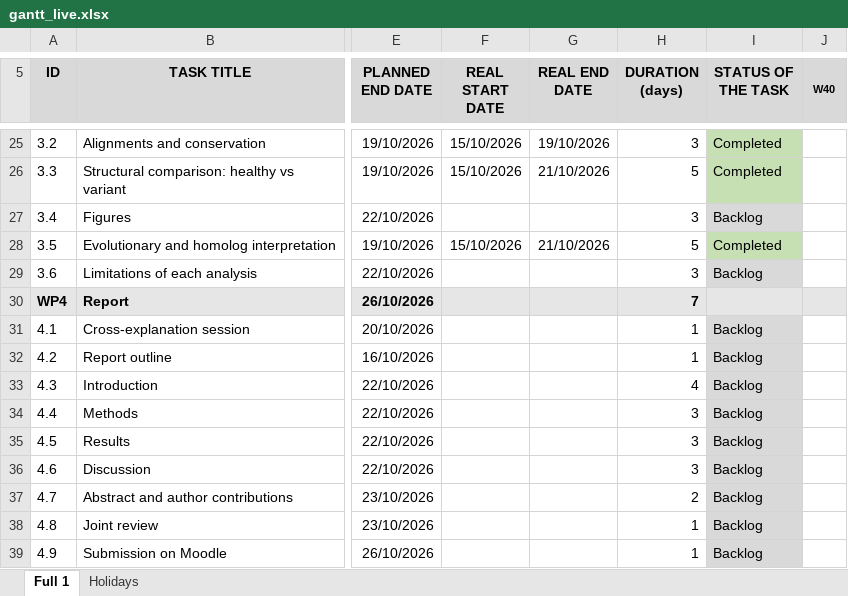
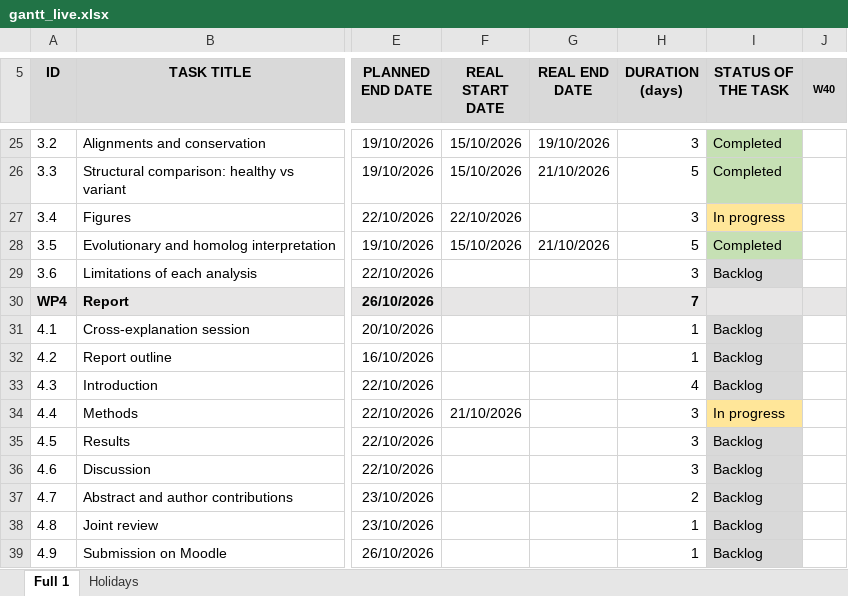
Before and after one commit to daliajordan/G12A_PMM2_CDG_IB_2026, an Excel workbook: gant/live/gantt_live.xlsx, sheet Full 1, drawn as a sheet; only a part is shown, gaps mark what is left out; values as stored, in another font and other column widths than the file's, no borders; the diff names each change by its address in the sheet, - before the commit and + after, or states it on an @@ line.

Commit message:
update FASTA files and gantt chart, upload methodology_v1

```diff
--- a/gant/live/gantt_live.xlsx (sheet Full 1)
+++ b/gant/live/gantt_live.xlsx (sheet Full 1)
-F27 (REAL START DATE): (empty)
+F27 (REAL START DATE): 22/10/2026
-I27 (STATUS OF THE TASK): Backlog
+I27 (STATUS OF THE TASK): In progress
-I27 fill: #D9D9D9
+I27 fill: #FFE699
-F34 (REAL START DATE): (empty)
+F34 (REAL START DATE): 21/10/2026
-I34 (STATUS OF THE TASK): Backlog
+I34 (STATUS OF THE TASK): In progress
-I34 fill: #D9D9D9
+I34 fill: #FFE699
```
Also changed, not shown: 9 other files.
